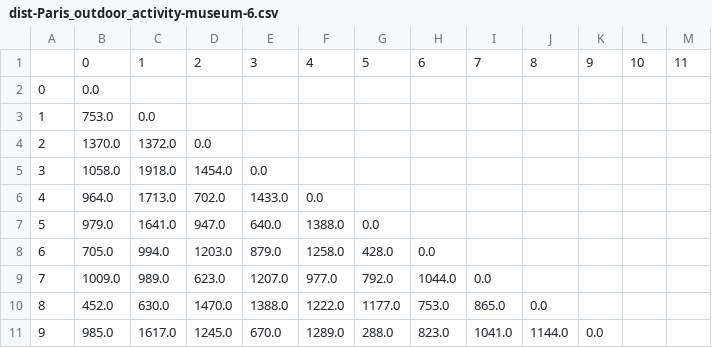
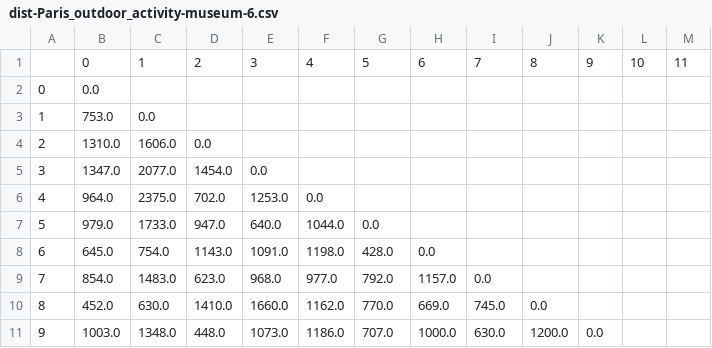
Before and after one commit to aliciawyy/tripplanner, a CSV file: output/dist-Paris_outdoor_activity-museum-6.csv, drawn as a sheet; only a part is shown; the diff covers the shown part only; the diff names each change by its address in the sheet, - before the commit and + after, or states it on an @@ line.

```diff
--- a/output/dist-Paris_outdoor_activity-museum-6.csv
+++ b/output/dist-Paris_outdoor_activity-museum-6.csv
-B4: 1370.0
+B4: 1310.0
-C4: 1372.0
+C4: 1606.0
-B5: 1058.0
+B5: 1347.0
-C5: 1918.0
+C5: 2077.0
-C6: 1713.0
+C6: 2375.0
-E6: 1433.0
+E6: 1253.0
-C7: 1641.0
+C7: 1733.0
-F7: 1388.0
+F7: 1044.0
-B8: 705.0
+B8: 645.0
-C8: 994.0
+C8: 754.0
-D8: 1203.0
+D8: 1143.0
-E8: 879.0
+E8: 1091.0
-F8: 1258.0
+F8: 1198.0
-B9: 1009.0
+B9: 854.0
-C9: 989.0
+C9: 1483.0
-E9: 1207.0
+E9: 968.0
-H9: 1044.0
+H9: 1157.0
-D10: 1470.0
+D10: 1410.0
-E10: 1388.0
+E10: 1660.0
-F10: 1222.0
+F10: 1162.0
-G10: 1177.0
+G10: 770.0
-H10: 753.0
+H10: 669.0
-I10: 865.0
+I10: 745.0
-B11: 985.0
+B11: 1003.0
-C11: 1617.0
+C11: 1348.0
-D11: 1245.0
+D11: 448.0
-E11: 670.0
+E11: 1073.0
-F11: 1289.0
+F11: 1186.0
-G11: 288.0
+G11: 707.0
-H11: 823.0
+H11: 1000.0
-I11: 1041.0
+I11: 630.0
-J11: 1144.0
+J11: 1200.0
```
Also changed, not shown: 55 edited cells elsewhere in this file, output/Paris_outdoor_activity-museum-4.csv, output/Paris_outdoor_activity-museum-6.csv, 6 other files.
